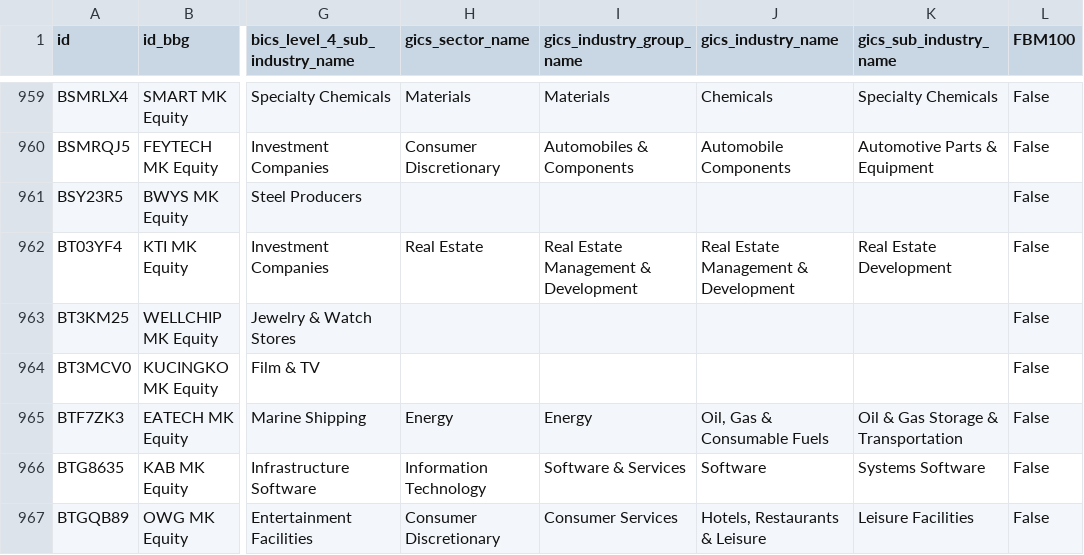
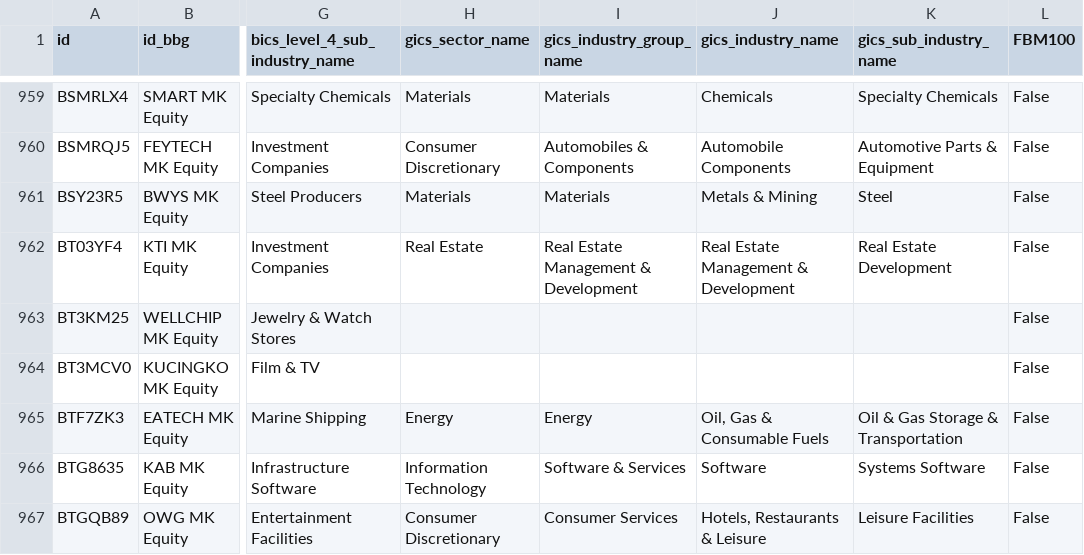
Before and after one commit to etq-quant/bursa, a CSV file: data/meta_data.csv, drawn as a sheet; only a part is shown, gaps mark what is left out; the diff names each change by its address in the sheet, - before the commit and + after, or states it on an @@ line.

Commit message:
[bot] commit

```diff
--- a/data/meta_data.csv
+++ b/data/meta_data.csv
-H961 (gics_sector_name): (empty)
+H961 (gics_sector_name): Materials
-I961 (gics_industry_group_name): (empty)
+I961 (gics_industry_group_name): Materials
-J961 (gics_industry_name): (empty)
+J961 (gics_industry_name): Metals & Mining
-K961 (gics_sub_industry_name): (empty)
+K961 (gics_sub_industry_name): Steel
```
